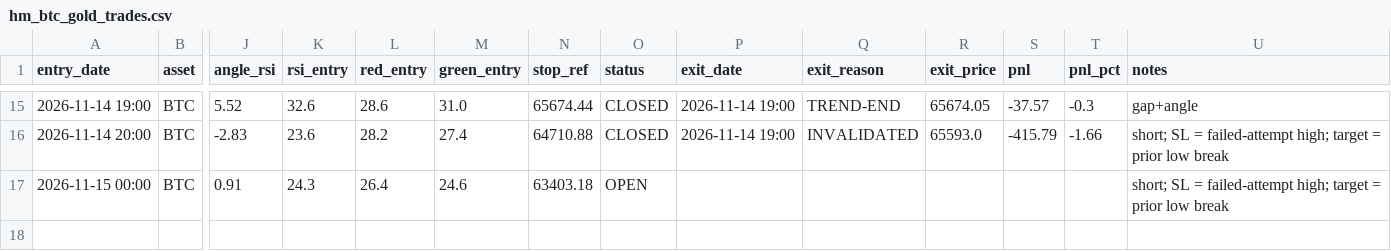
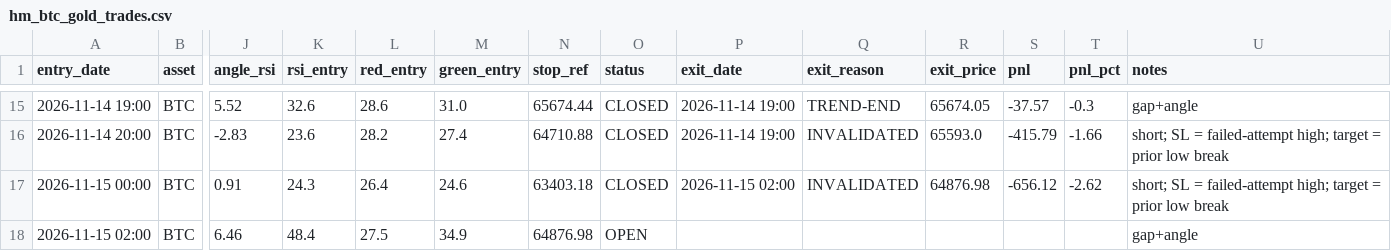
Before and after one commit to anilsahu89/My-world, a CSV file: scanners/papertrades/hm_btc_gold_trades.csv, drawn as a sheet; only a part is shown, gaps mark what is left out; rows hold the shown columns only; the diff names each change by its address in the sheet, - before the commit and + after, or states it on an @@ line.

Commit message:
chore: paper trade state 2026-11-15T08:37Z

```diff
--- a/scanners/papertrades/hm_btc_gold_trades.csv
+++ b/scanners/papertrades/hm_btc_gold_trades.csv
-O17 (status): OPEN
+O17 (status): CLOSED
-P17 (exit_date): (empty)
+P17 (exit_date): 2026-11-15 02:00
-Q17 (exit_reason): (empty)
+Q17 (exit_reason): INVALIDATED
-R17 (exit_price): (empty)
+R17 (exit_price): 64876.98
-S17 (pnl): (empty)
+S17 (pnl): -656.12
-T17 (pnl_pct): (empty)
+T17 (pnl_pct): -2.62
+row 18: 2026-11-15 02:00 | BTC | 6.46 | 48.4 | 27.5 | 34.9 | 64876.98 | OPEN |  |  |  |  |  | gap+angle
```
Also changed, not shown: 4 other files.
